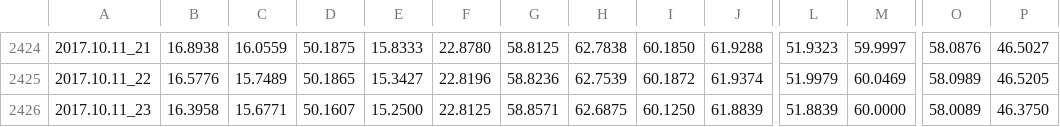
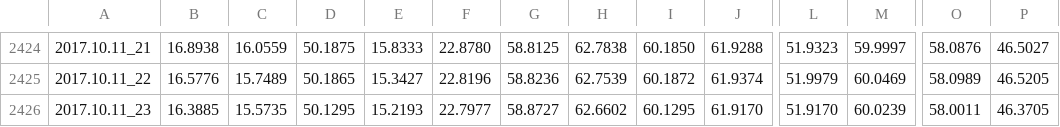
Before and after one commit to pgcrumley/MoundController, a CSV file: Data/temp_1h.csv, drawn as a sheet; only a part is shown, gaps mark what is left out; the diff covers the shown part only; the diff names each change by its address in the sheet, - before the commit and + after, or states it on an @@ line.

Commit message:
update data

```diff
--- a/Data/temp_1h.csv
+++ b/Data/temp_1h.csv
-B2426: 16.3958
+B2426: 16.3885
-C2426: 15.6771
+C2426: 15.5735
-D2426: 50.1607
+D2426: 50.1295
-E2426: 15.2500
+E2426: 15.2193
-F2426: 22.8125
+F2426: 22.7977
-G2426: 58.8571
+G2426: 58.8727
-H2426: 62.6875
+H2426: 62.6602
-I2426: 60.1250
+I2426: 60.1295
-J2426: 61.8839
+J2426: 61.9170
-L2426: 51.8839
+L2426: 51.9170
-M2426: 60.0000
+M2426: 60.0239
-O2426: 58.0089
+O2426: 58.0011
-P2426: 46.3750
+P2426: 46.3705
```
Also changed, not shown: 9 edited cells elsewhere in this file, 1 other file.
